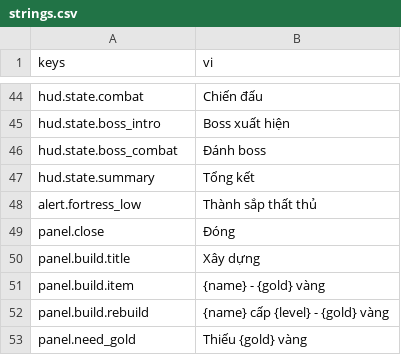
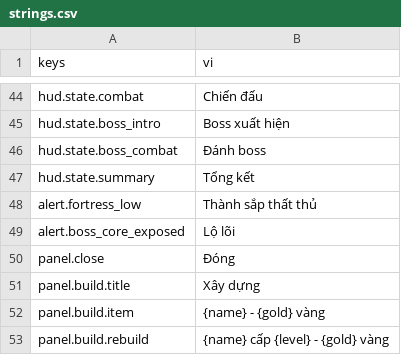
Before and after one commit to Rawisl/Godot_Roguelite3D_Gr8, a CSV file: data/locale/strings.csv, drawn as a sheet; only a part is shown, gaps mark what is left out; the shorter side is filled out with more unchanged rows; the diff names each change by its address in the sheet, - before the commit and + after, or states it on an @@ line.

Commit message:
[data]: add the core exposed banner text

```diff
--- a/data/locale/strings.csv
+++ b/data/locale/strings.csv
+row 49: alert.boss_core_exposed | Lộ lõi
```
